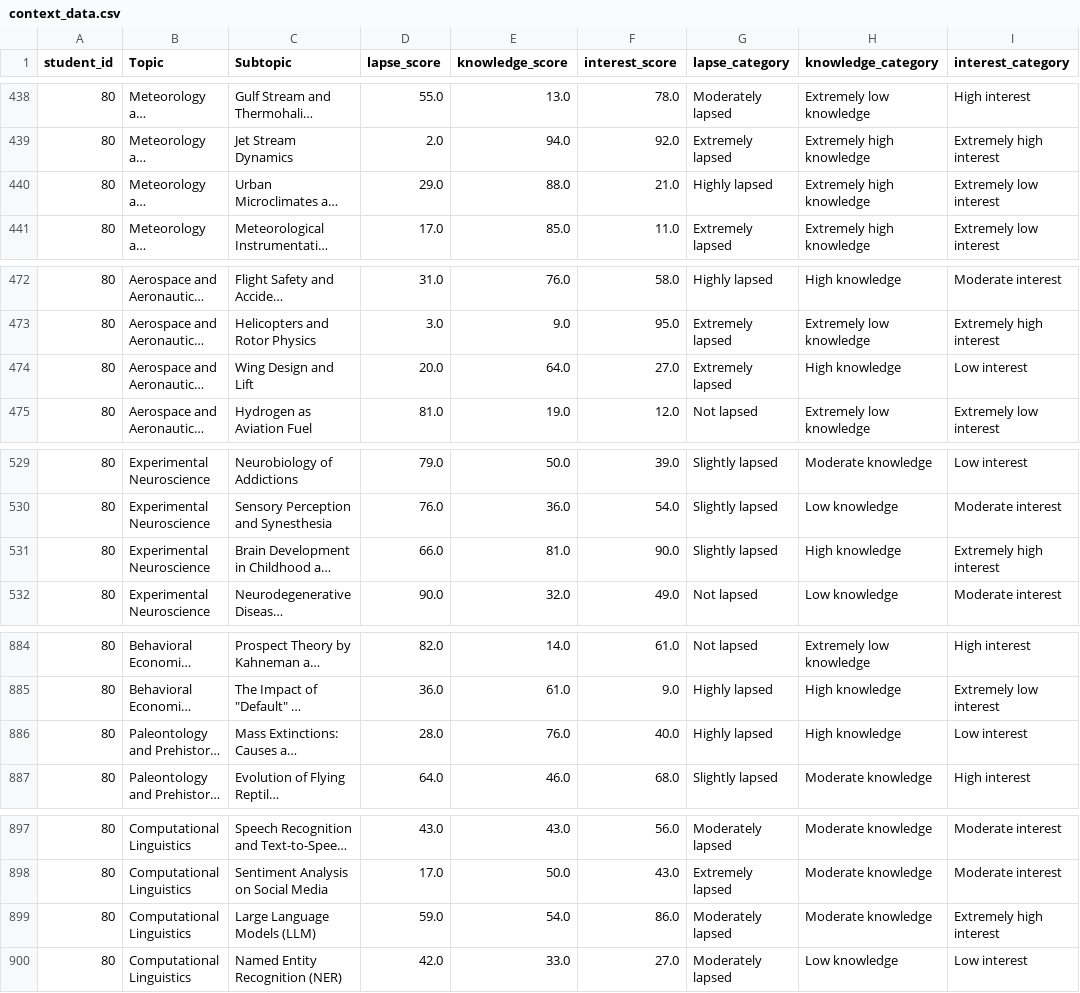
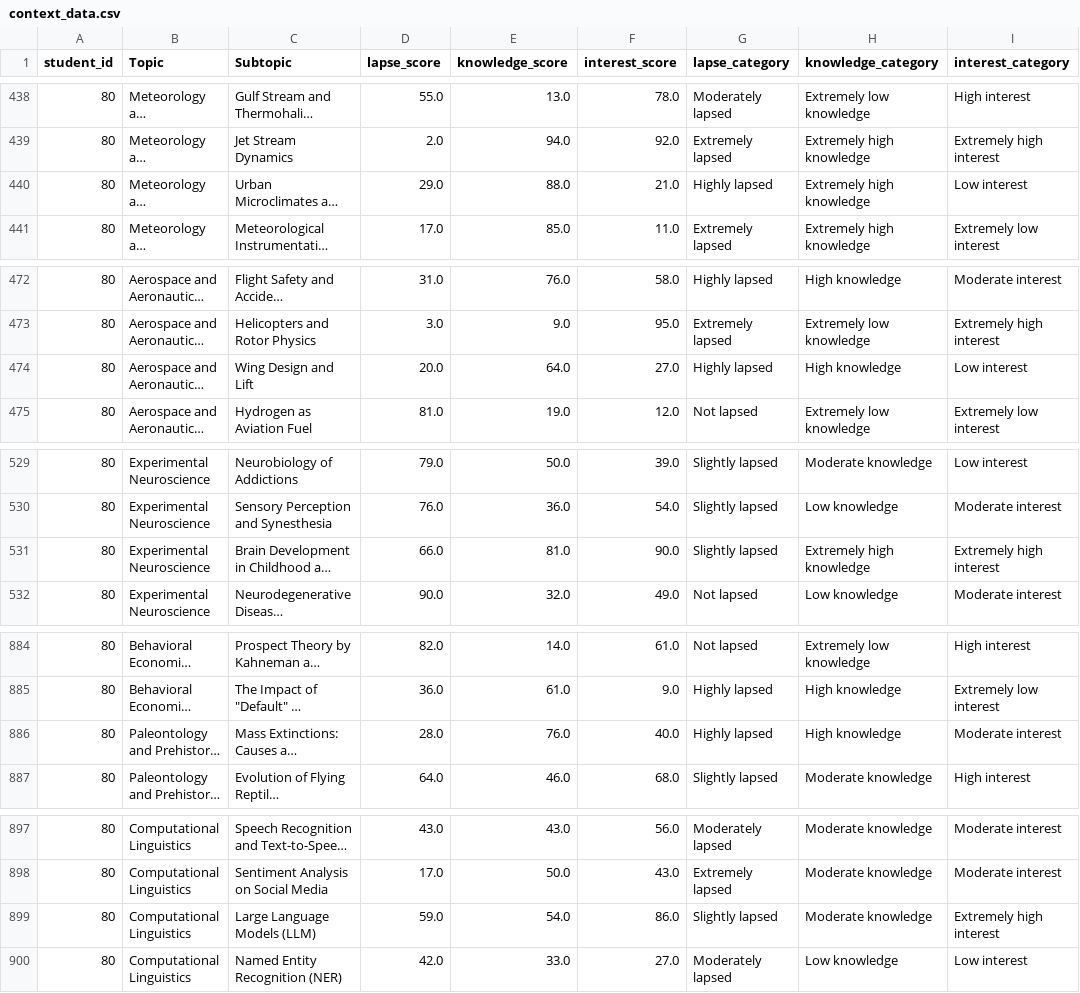
Before and after one commit to andreamurari/TesiMagistrale_NextQuerySuggestion, a CSV file: GeminiAPI_x_streamlit/context_data.csv, drawn as a sheet; only a part is shown, gaps mark what is left out; long unchanged cells end in …; the diff covers the shown part only; the diff names each change by its address in the sheet, - before the commit and + after, or states it on an @@ line.

```diff
--- a/GeminiAPI_x_streamlit/context_data.csv
+++ b/GeminiAPI_x_streamlit/context_data.csv
-I440 (interest_category): Extremely low interest
+I440 (interest_category): Low interest
-G474 (lapse_category): Extremely lapsed
+G474 (lapse_category): Highly lapsed
-H531 (knowledge_category): High knowledge
+H531 (knowledge_category): Extremely high knowledge
-I886 (interest_category): Low interest
+I886 (interest_category): Moderate interest
-G899 (lapse_category): Moderately lapsed
+G899 (lapse_category): Slightly lapsed
```
Also changed, not shown: 9 edited cells elsewhere in this file, GeminiAPI_x_streamlit/chat_logs.csv, GeminiAPI_x_streamlit/token_usage_log.csv.
